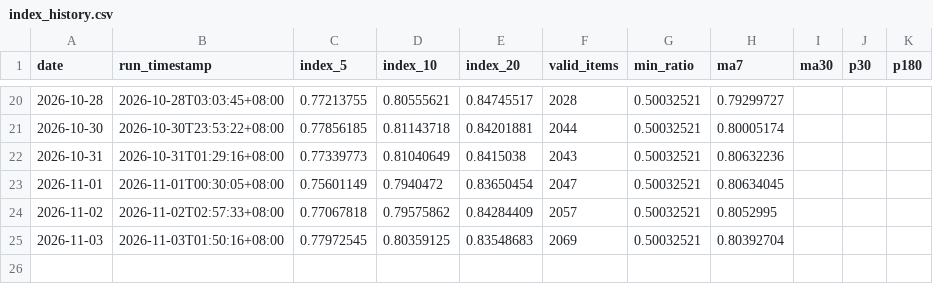
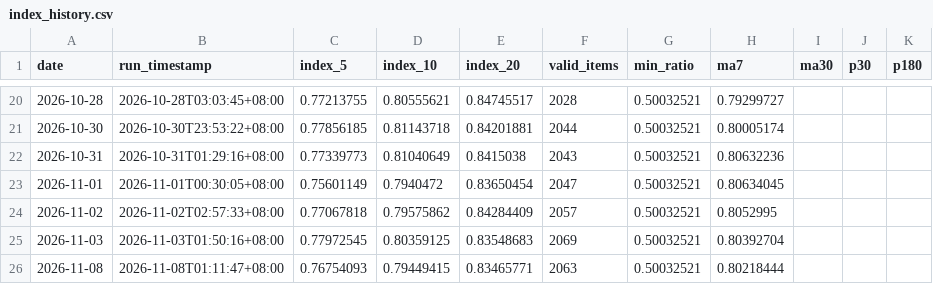
Before and after one commit to G-JW/Steam-Exchange-Index, a CSV file: data/index_history.csv, drawn as a sheet; only a part is shown, gaps mark what is left out.

```diff
--- a/data/index_history.csv
+++ b/data/index_history.csv
@@ -25 +25,2 @@ date,run_timestamp,index_5,index_10,index_20,valid_items,min_ratio,ma7,ma30,p30,
 2026-11-03,2026-11-03T01:50:16+08:00,0.77972545,0.80359125,0.83548683,2069,0.50032521,0.80392704,,,
+2026-11-08,2026-11-08T01:11:47+08:00,0.76754093,0.79449415,0.83465771,2063,0.50032521,0.80218444,,,
```
